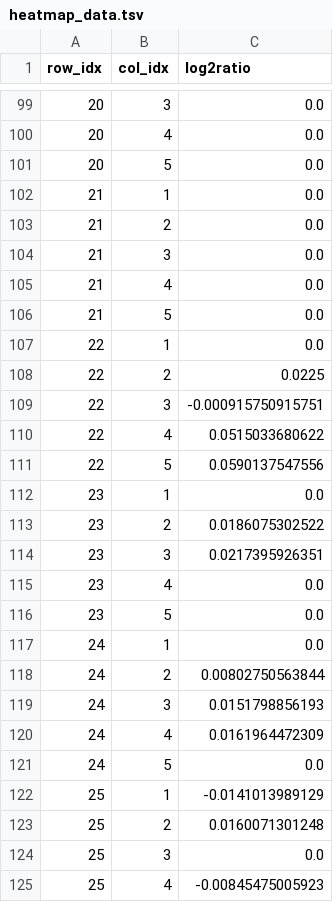
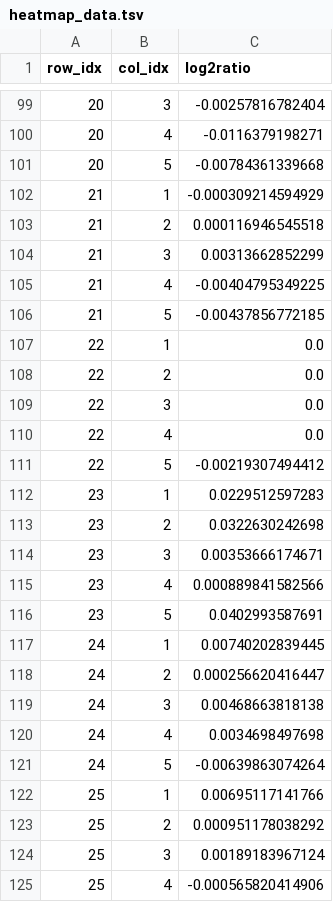
Before and after one commit to fratamico/Tempr---A-visual-knowledge-engineering-tool, a TSV file: code/processing/heatmap_data.tsv, drawn as a sheet; only a part is shown, gaps mark what is left out; the diff covers the shown part only.

```diff
--- a/code/processing/heatmap_data.tsv
+++ b/code/processing/heatmap_data.tsv
@@ -99,27 +99,27 @@ row_idx	col_idx	log2ratio
-20	3	0.0
-20	4	0.0
-20	5	0.0
-21	1	0.0
-21	2	0.0
-21	3	0.0
-21	4	0.0
-21	5	0.0
+20	3	-0.00257816782404
+20	4	-0.0116379198271
+20	5	-0.00784361339668
+21	1	-0.000309214594929
+21	2	0.000116946545518
+21	3	0.00313662852299
+21	4	-0.00404795349225
+21	5	-0.00437856772185
 22	1	0.0
-22	2	0.0225
-22	3	-0.000915750915751
-22	4	0.0515033680622
-22	5	0.0590137547556
-23	1	0.0
-23	2	0.0186075302522
-23	3	0.0217395926351
-23	4	0.0
-23	5	0.0
-24	1	0.0
-24	2	0.00802750563844
-24	3	0.0151798856193
-24	4	0.0161964472309
-24	5	0.0
-25	1	-0.0141013989129
-25	2	0.0160071301248
-25	3	0.0
-25	4	-0.00845475005923
+22	2	0.0
+22	3	0.0
+22	4	0.0
+22	5	-0.00219307494412
+23	1	0.0229512597283
+23	2	0.0322630242698
+23	3	0.00353666174671
+23	4	0.000889841582566
+23	5	0.0402993587691
+24	1	0.00740202839445
+24	2	0.000256620416447
+24	3	0.00468663818138
+24	4	0.0034698497698
+24	5	-0.00639863074264
+25	1	0.00695117141766
+25	2	0.000951178038292
+25	3	0.00189183967124
+25	4	-0.000565820414906
```
Also changed, not shown: 163 edited cells elsewhere in this file, 12 other files.
